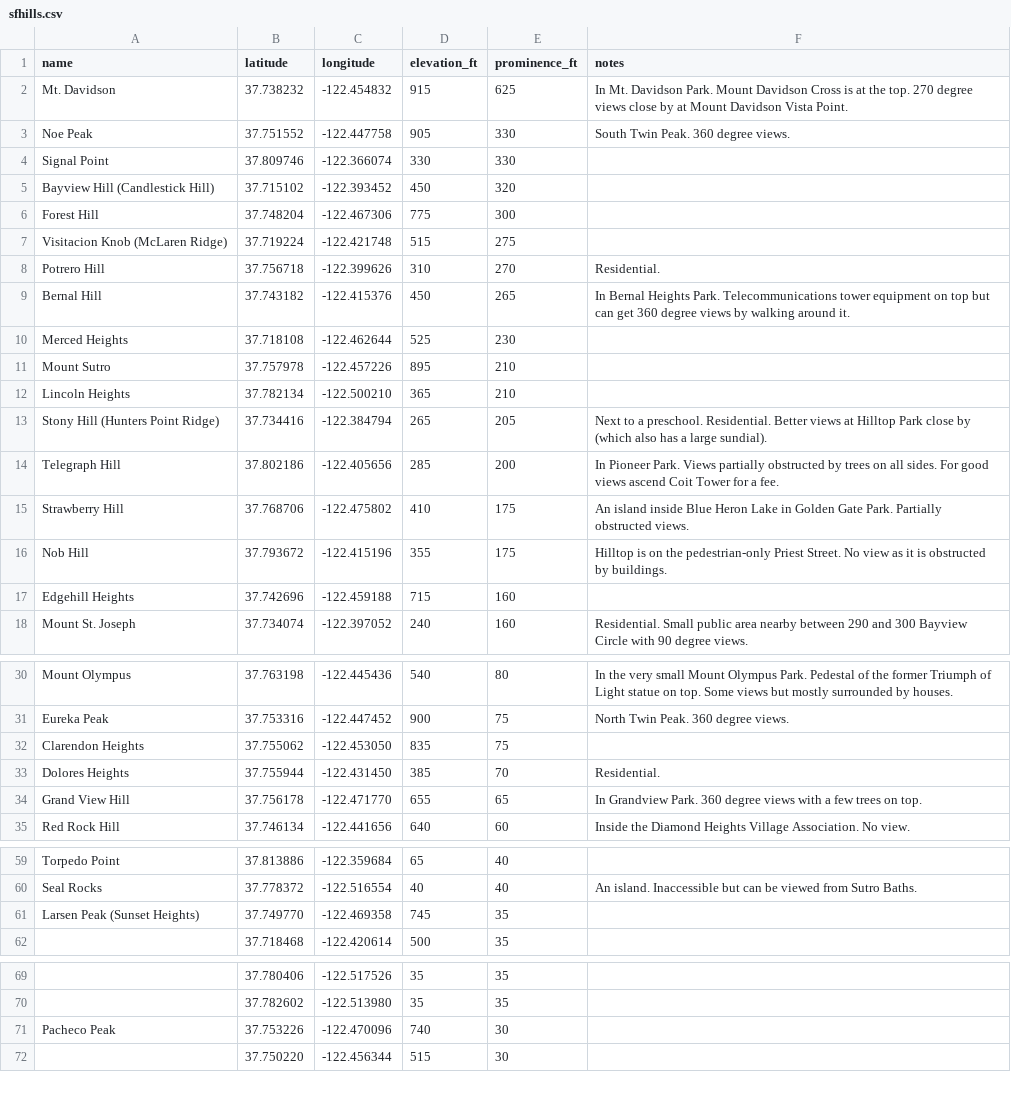
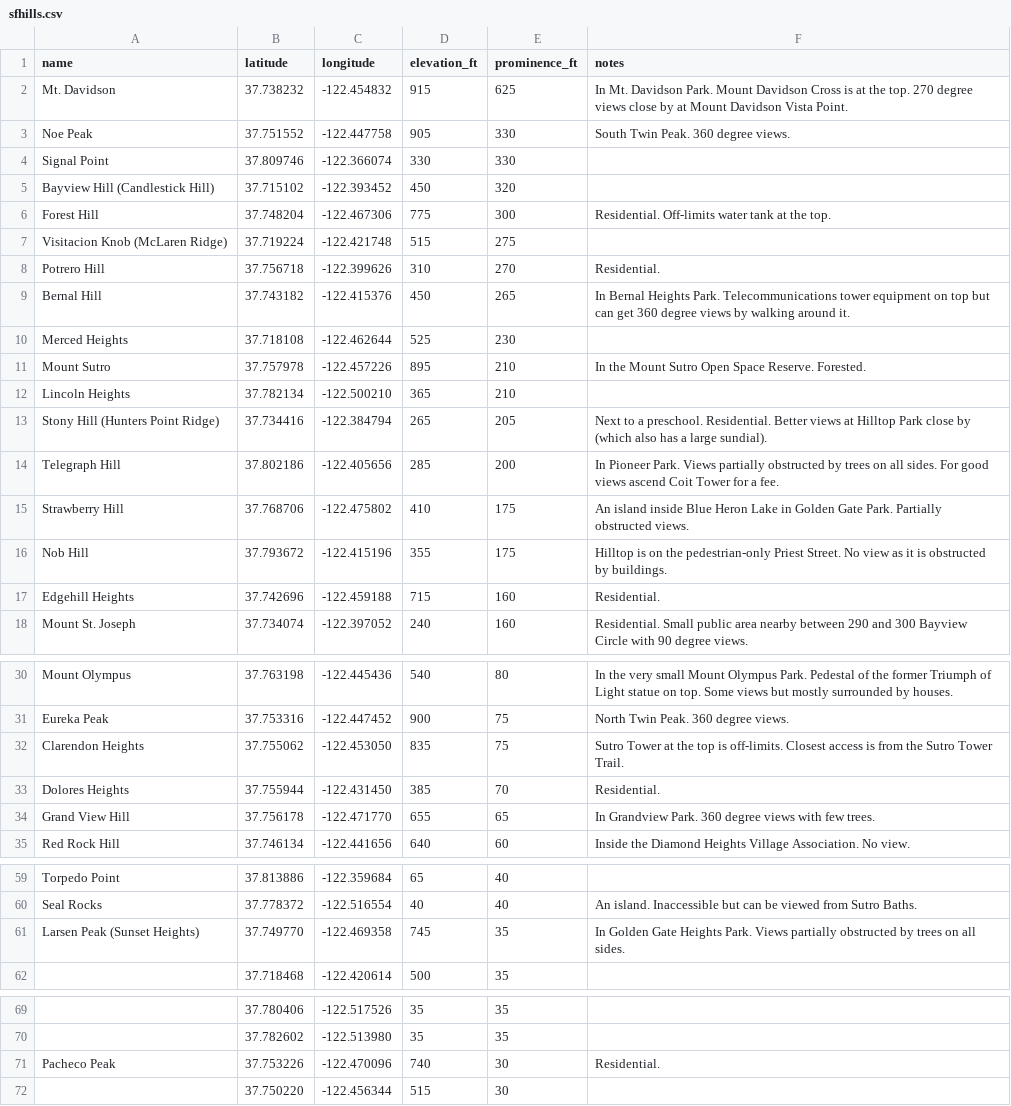
Before and after one commit to The-Turtle/the-turtle.github.io, a CSV file: other/sfhills.csv, drawn as a sheet; only a part is shown, gaps mark what is left out; the diff covers the shown part only; the diff names each change by its address in the sheet, - before the commit and + after, or states it on an @@ line.

Commit message:
added hills

```diff
--- a/other/sfhills.csv
+++ b/other/sfhills.csv
-F6 (notes): (empty)
+F6 (notes): Residential. Off-limits water tank at the top.
-F11 (notes): (empty)
+F11 (notes): In the Mount Sutro Open Space Reserve. Forested.
-F17 (notes): (empty)
+F17 (notes): Residential.
-F32 (notes): (empty)
+F32 (notes): Sutro Tower at the top is off-limits. Closest access is from the Sutro Tower Trail.
-F34 (notes): …views with a few trees on top.
+F34 (notes): …views with few trees.
-F61 (notes): (empty)
+F61 (notes): In Golden Gate Heights Park. Views partially obstructed by trees on all sides.
-F71 (notes): (empty)
+F71 (notes): Residential.
```
Also changed, not shown: 1 edited cell elsewhere in this file.
